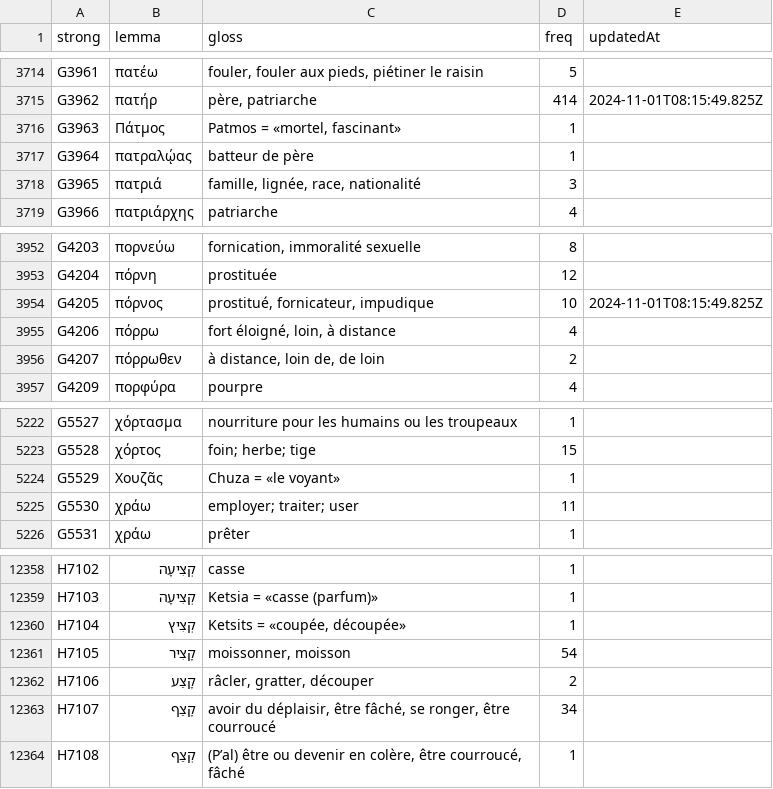
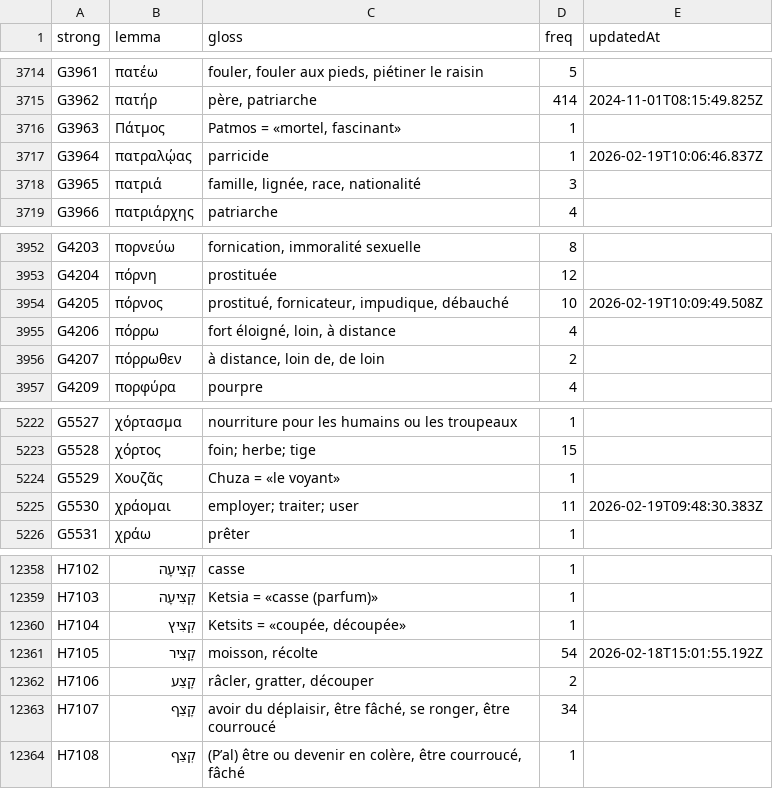
Before and after one commit to zdettwiler/lexique-du-lecteur-biblique, a CSV file: data/llb.csv, drawn as a sheet; only a part is shown, gaps mark what is left out; the diff covers the shown part only.

```diff
--- a/data/llb.csv
+++ b/data/llb.csv
@@ -3716,3 +3716,3 @@ G3962,πατήρ,"père, patriarche",414,2024-11-01T08:15:49.825Z
 G3963,Πάτμος,"Patmos = «mortel, fascinant»",1,
-G3964,πατραλῴας,batteur de père,1,
+G3964,πατραλῴας,parricide,1,2026-02-19T10:06:46.837Z
 G3965,πατριά,"famille, lignée, race, nationalité",3,
@@ -3953,3 +3953,3 @@ G4203,πορνεύω,"fornication, immoralité sexuelle",8,
 G4204,πόρνη,prostituée,12,
-G4205,πόρνος,"prostitué, fornicateur, impudique",10,2024-11-01T08:15:49.825Z
+G4205,πόρνος,"prostitué, fornicateur, impudique, débauché",10,2026-02-19T10:09:49.508Z
 G4206,πόρρω,"fort éloigné, loin, à distance",4,
@@ -5224,3 +5224,3 @@ G5528,χόρτος,foin; herbe; tige,15,
 G5529,Χουζᾶς,Chuza = «le voyant»,1,
-G5530,χράω,employer; traiter; user,11,
+G5530,χράομαι,employer; traiter; user,11,2026-02-19T09:48:30.383Z
 G5531,χράω,prêter,1,
@@ -12363,3 +12363,3 @@ H7103,קְצִיעָה,Ketsia = «casse (parfum)»,1,
 H7104,קְצִיץ,"Ketsits = «coupée, découpée»",1,
-H7105,קָצִיר,"moissonner, moisson",54,
+H7105,קָצִיר,"moisson, récolte",54,2026-02-18T15:01:55.192Z
 H7106,קָצַע,"râcler, gratter, découper",2,
```
Also changed, not shown: 20 edited cells elsewhere in this file.
